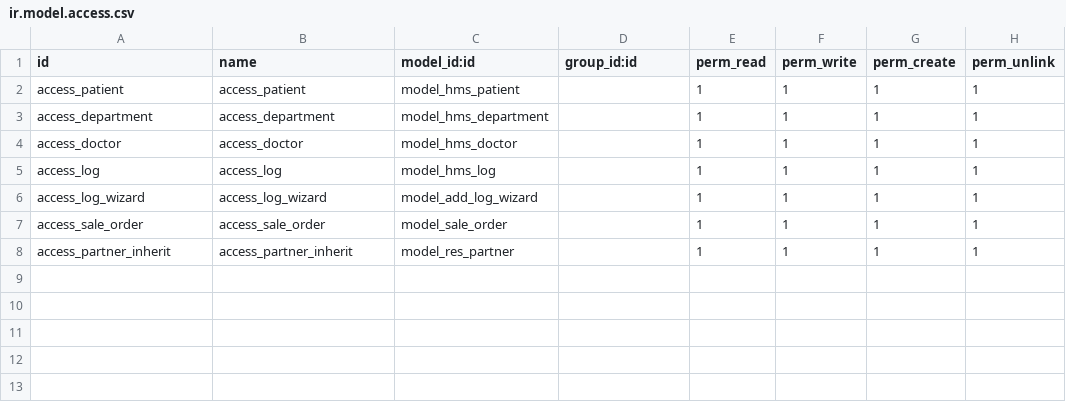
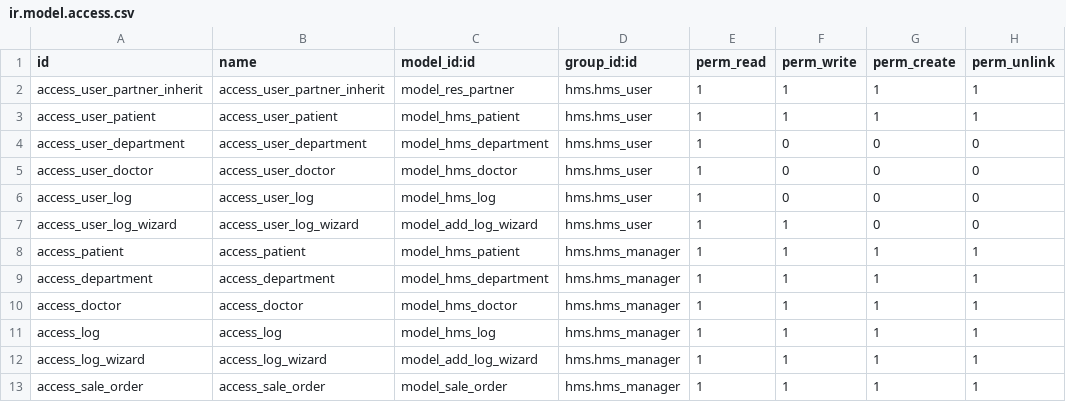
Before and after one commit to MohamedAbdElgni/odoo-custom-addons, a CSV file: hms/security/ir.model.access.csv, drawn as a sheet.

```diff
--- a/hms/security/ir.model.access.csv
+++ b/hms/security/ir.model.access.csv
@@ -1,8 +1,13 @@
 id,name,model_id:id,group_id:id,perm_read,perm_write,perm_create,perm_unlink
-access_patient,access_patient,model_hms_patient,,1,1,1,1
-access_department,access_department,model_hms_department,,1,1,1,1
-access_doctor,access_doctor,model_hms_doctor,,1,1,1,1
-access_log,access_log,model_hms_log,,1,1,1,1
-access_log_wizard,access_log_wizard,model_add_log_wizard,,1,1,1,1
-access_sale_order,access_sale_order,model_sale_order,,1,1,1,1
-access_partner_inherit,access_partner_inherit,model_res_partner,,1,1,1,1
+access_user_partner_inherit,access_user_partner_inherit,model_res_partner,hms.hms_user,1,1,1,1
+access_user_patient,access_user_patient,model_hms_patient,hms.hms_user,1,1,1,1
+access_user_department,access_user_department,model_hms_department,hms.hms_user,1,0,0,0
+access_user_doctor,access_user_doctor,model_hms_doctor,hms.hms_user,1,0,0,0
+access_user_log,access_user_log,model_hms_log,hms.hms_user,1,0,0,0
+access_user_log_wizard,access_user_log_wizard,model_add_log_wizard,hms.hms_user,1,1,0,0
+access_patient,access_patient,model_hms_patient,hms.hms_manager,1,1,1,1
+access_department,access_department,model_hms_department,hms.hms_manager,1,1,1,1
+access_doctor,access_doctor,model_hms_doctor,hms.hms_manager,1,1,1,1
+access_log,access_log,model_hms_log,hms.hms_manager,1,1,1,1
+access_log_wizard,access_log_wizard,model_add_log_wizard,hms.hms_manager,1,1,1,1
+access_sale_order,access_sale_order,model_sale_order,hms.hms_manager,1,1,1,1
```
Also changed, not shown: 6 other files.
